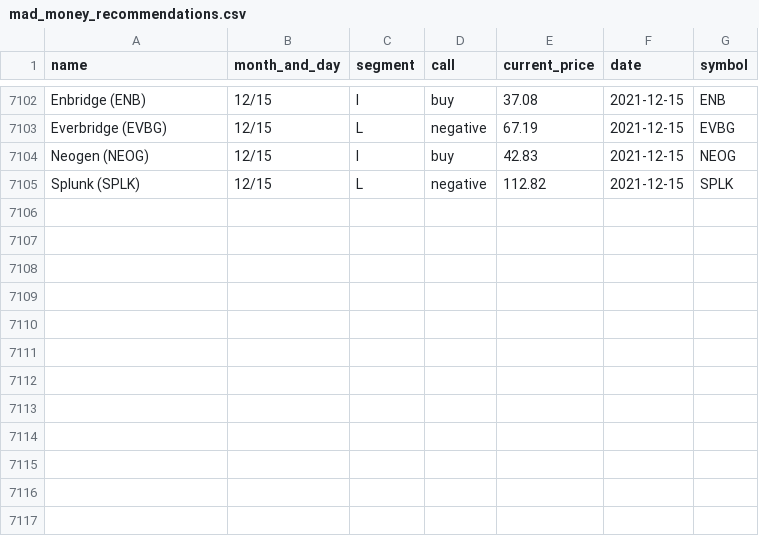
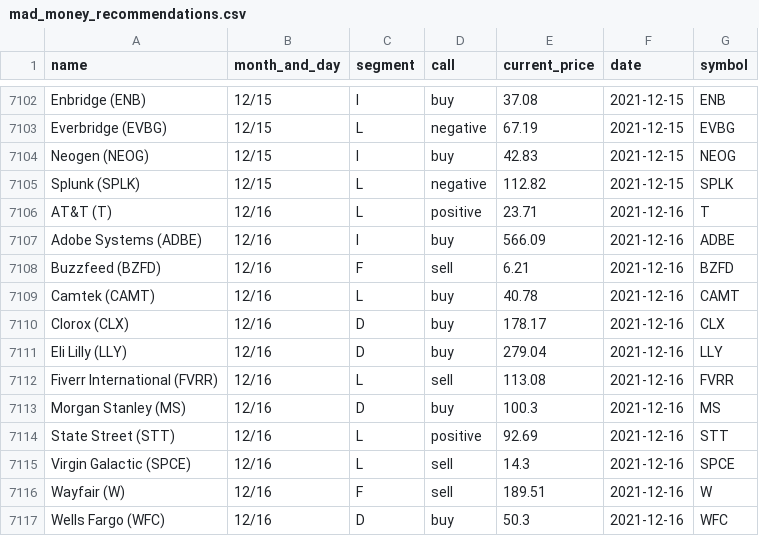
Before and after one commit to gaborvecsei/Mad-Money-Backtesting, a CSV file: mad_money_recommendations.csv, drawn as a sheet; only a part is shown, gaps mark what is left out.

```diff
--- a/mad_money_recommendations.csv
+++ b/mad_money_recommendations.csv
@@ -7105 +7105,13 @@ Neogen (NEOG),12/15,I,buy,42.83,2021-12-15,NEOG
 Splunk (SPLK),12/15,L,negative,112.82,2021-12-15,SPLK
+AT&T (T),12/16,L,positive,23.71,2021-12-16,T
+Adobe Systems (ADBE),12/16,I,buy,566.09,2021-12-16,ADBE
+Buzzfeed (BZFD),12/16,F,sell,6.21,2021-12-16,BZFD
+Camtek (CAMT),12/16,L,buy,40.78,2021-12-16,CAMT
+Clorox (CLX),12/16,D,buy,178.17,2021-12-16,CLX
+Eli Lilly (LLY),12/16,D,buy,279.04,2021-12-16,LLY
+Fiverr International (FVRR),12/16,L,sell,113.08,2021-12-16,FVRR
+Morgan Stanley (MS),12/16,D,buy,100.3,2021-12-16,MS
+State Street (STT),12/16,L,positive,92.69,2021-12-16,STT
+Virgin Galactic (SPCE),12/16,L,sell,14.3,2021-12-16,SPCE
+Wayfair (W),12/16,F,sell,189.51,2021-12-16,W
+Wells Fargo (WFC),12/16,D,buy,50.3,2021-12-16,WFC
```
